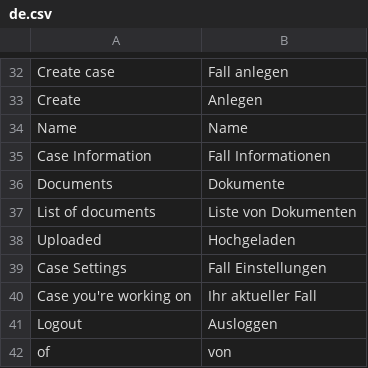
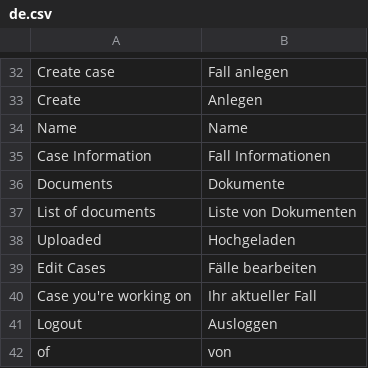
Before and after one commit to Unplagged/unplagged, a CSV file: data/languages/de.csv, drawn as a sheet; only a part is shown, gaps mark what is left out; removed rows and columns are numbered as before the commit, all else as after; the diff names each change by its address in the sheet, - before the commit and + after, or states it on an @@ line.

Commit message:
Fixed default case selection

```diff
--- a/data/languages/de.csv
+++ b/data/languages/de.csv
-row 39: Case Settings | Fall Einstellungen
+row 39: Edit Cases | Fälle bearbeiten
```
Also changed, not shown: 3 other files.
